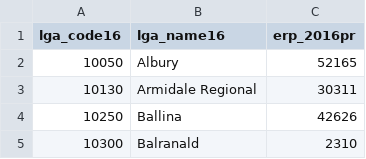
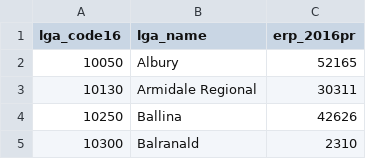
Before and after one commit to CCC68/COMP90024_Project2, a CSV file: aurin/aurin_nsw/population_nsw.csv, drawn as a sheet; only a part is shown.

```diff
--- a/aurin/aurin_nsw/population_nsw.csv
+++ b/aurin/aurin_nsw/population_nsw.csv
@@ -1,2 +1,2 @@
- lga_code16, lga_name16, erp_2016pr
+lga_code16,lga_name,erp_2016pr
 10050, Albury,52165
```
Also changed, not shown: aurin/aurin_nsw/obesity.csv, aurin/aurin_vic/income.csv, 3 other files.
